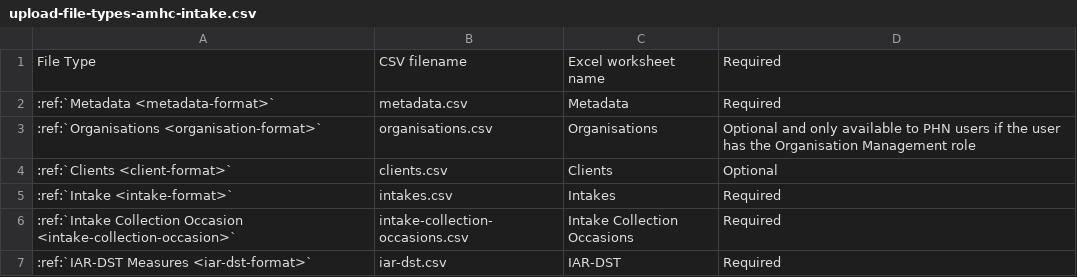
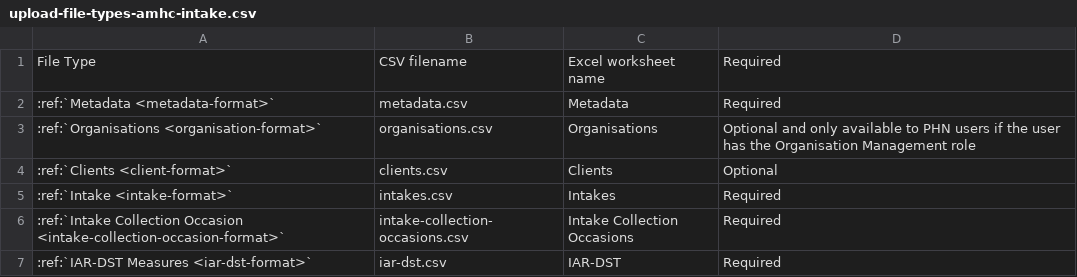
Before and after one commit to logicly-au/pmhc-mds-spec-amhc, a CSV file: doc/data-specification/upload-file-types-amhc-intake.csv, drawn as a sheet.

```diff
--- a/doc/data-specification/upload-file-types-amhc-intake.csv
+++ b/doc/data-specification/upload-file-types-amhc-intake.csv
@@ -5,3 +5,3 @@ File Type,CSV filename,Excel worksheet name,Required
 :ref:`Intake <intake-format>`,intakes.csv,Intakes,Required
-:ref:`Intake Collection Occasion <intake-collection-occasion>`,intake-collection-occasions.csv,Intake Collection Occasions, Required
+:ref:`Intake Collection Occasion <intake-collection-occasion-format>`,intake-collection-occasions.csv,Intake Collection Occasions, Required
 :ref:`IAR-DST Measures <iar-dst-format>`,iar-dst.csv,IAR-DST,Required
```
Also changed, not shown: doc/data-specification/record/amhc-episode.csv, doc/data-specification/record/episode.csv, 42 other files.
